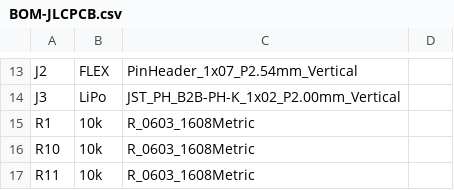
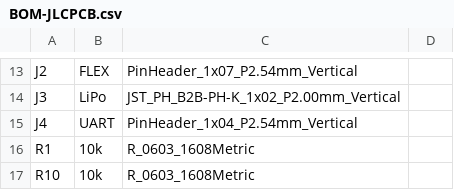
Before and after one commit to adilzahoor2812/GetFly, a CSV file: hardware/smart-glove/fab/BOM-JLCPCB.csv, drawn as a sheet; only a part is shown, gaps mark what is left out; the shorter side is filled out with more unchanged rows.

```diff
--- a/hardware/smart-glove/fab/BOM-JLCPCB.csv
+++ b/hardware/smart-glove/fab/BOM-JLCPCB.csv
@@ -14,2 +14,3 @@ J2,FLEX,PinHeader_1x07_P2.54mm_Vertical,
 J3,LiPo,JST_PH_B2B-PH-K_1x02_P2.00mm_Vertical,
+J4,UART,PinHeader_1x04_P2.54mm_Vertical,
 R1,10k,R_0603_1608Metric,
```
Also changed, not shown: hardware/smart-glove/fab/CPL-top.csv, 29 other files.
